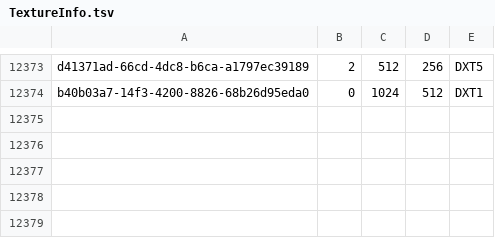
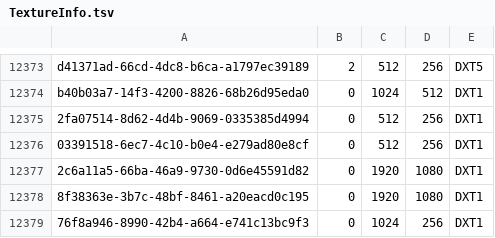
Before and after one commit to AlexBond2/MHTextureManager, a TSV file: src/Data/TextureInfo.tsv, drawn as a sheet; only a part is shown, gaps mark what is left out.

Commit message:
Add Texture sizes

```diff
--- a/src/Data/TextureInfo.tsv
+++ b/src/Data/TextureInfo.tsv
@@ -12374 +12374,6 @@ d41371ad-66cd-4dc8-b6ca-a1797ec39189	2	512	256	DXT5
 b40b03a7-14f3-4200-8826-68b26d95eda0	0	1024	512	DXT1
+2fa07514-8d62-4d4b-9069-0335385d4994	0	512	256	DXT1
+03391518-6ec7-4c10-b0e4-e279ad80e8cf	0	512	256	DXT1
+2c6a11a5-66ba-46a9-9730-0d6e45591d82	0	1920	1080	DXT1
+8f38363e-3b7c-48bf-8461-a20eacd0c195	0	1920	1080	DXT1
+76f8a946-8990-42b4-a664-e741c13bc9f3	0	1024	256	DXT1
```
Also changed, not shown: 1 other file.
